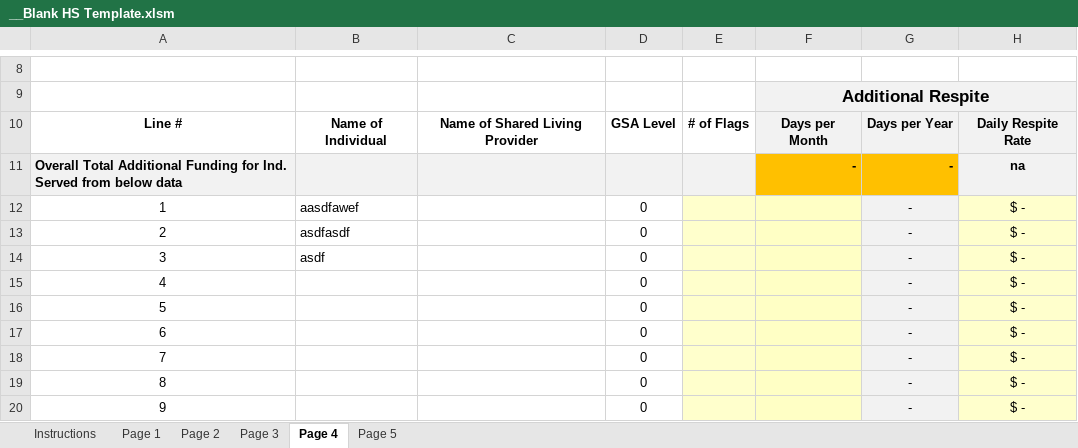
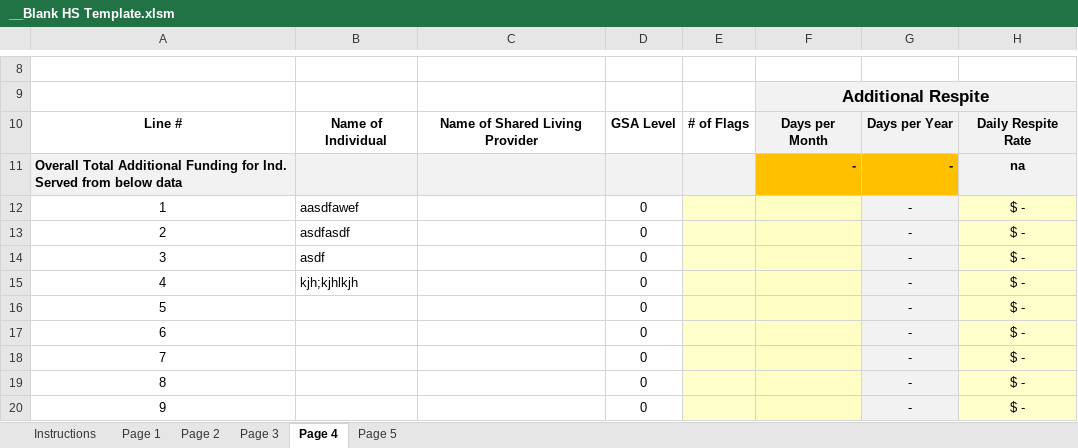
Before and after one commit to lmithel/flight-bear, an Excel workbook: ExcelSummary/excelfiles/__Blank HS Template.xlsm, sheet Page 4, drawn as a sheet; only a part is shown, gaps mark what is left out; values as stored, in another font and other column widths than the file's, no borders; charts and pictures and conditional formats not drawn; the diff names each change by its address in the sheet, - before the commit and + after, or states it on an @@ line.

```diff
--- a/ExcelSummary/excelfiles/__Blank HS Template.xlsm (sheet Page 4)
+++ b/ExcelSummary/excelfiles/__Blank HS Template.xlsm (sheet Page 4)
-B15: (empty)
+B15: kjh;kjhlkjh
```
Also changed, not shown: sheet Page 2, sheet Page 5, sheet Page 3, sheet Page 1, hidden cells, ExcelSummary/_FGT Summary.xlsx, 4 other files.
